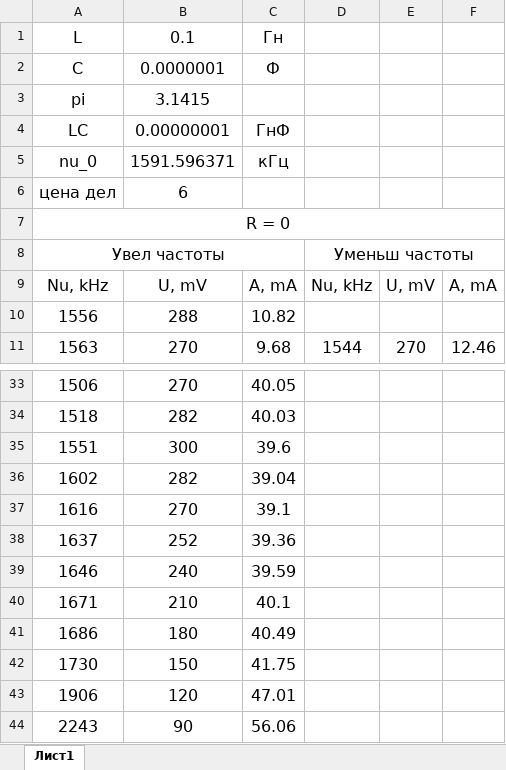
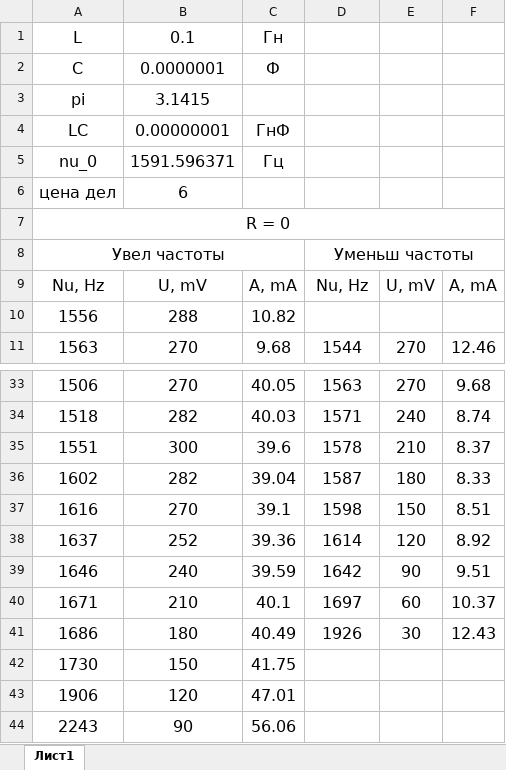
Before and after one commit to kekoveca/Physics_labs, an Excel workbook: 2 course/lab325/lab325.xlsx, sheet Лист1, drawn as a sheet; only a part is shown, gaps mark what is left out; values as stored, in another font and other column widths than the file's, no borders; the diff covers the shown part only; the diff names each change by its address in the sheet, - before the commit and + after, or states it on an @@ line.

```diff
--- a/2 course/lab325/lab325.xlsx (sheet Лист1)
+++ b/2 course/lab325/lab325.xlsx (sheet Лист1)
-C5: кГц
+C5: Гц
-A9: Nu, kHz
+A9: Nu, Hz
-D9: Nu, kHz
+D9: Nu, Hz
-D33: (empty)
+D33: 1563
-E33: (empty)
+E33: 270
-F33: (empty)
+F33: 9.68
-D34: (empty)
+D34: 1571
-E34: (empty)
+E34: 240
-F34: (empty)
+F34: 8.74
-D35: (empty)
+D35: 1578
-E35: (empty)
+E35: 210
-F35: (empty)
+F35: 8.37
-D36: (empty)
+D36: 1587
-E36: (empty)
+E36: 180
-F36: (empty)
+F36: 8.33
-D37: (empty)
+D37: 1598
-E37: (empty)
+E37: 150
-F37: (empty)
+F37: 8.51
-D38: (empty)
+D38: 1614
-E38: (empty)
+E38: 120
-F38: (empty)
+F38: 8.92
-D39: (empty)
+D39: 1642
-E39: (empty)
+E39: 90
-F39: (empty)
+F39: 9.51
-D40: (empty)
+D40: 1697
-E40: (empty)
+E40: 60
-F40: (empty)
+F40: 10.37
-D41: (empty)
+D41: 1926
-E41: (empty)
+E41: 30
-F41: (empty)
+F41: 12.43
```
Also changed, not shown: 3 added rows, 3 removed rows and 27 edited cells elsewhere in this sheet, 11 other files.
